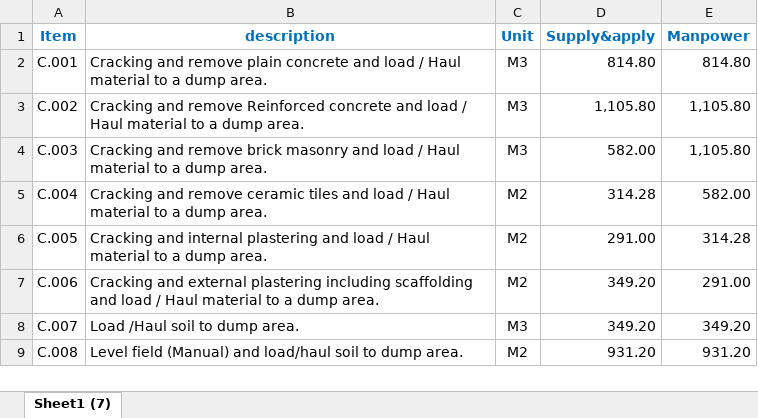
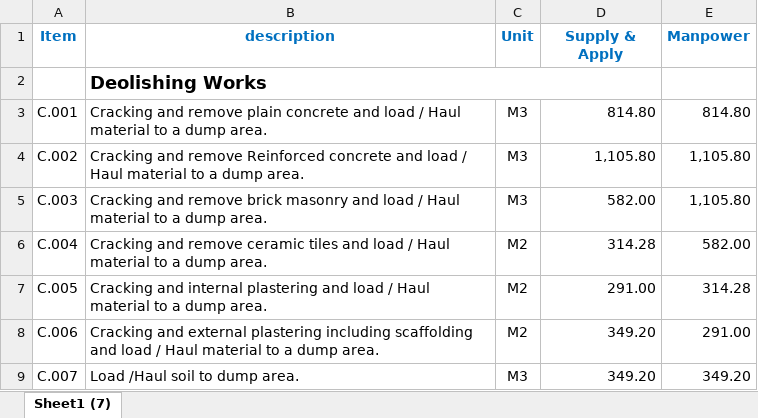
Before and after one commit to hzayed3030-cell/Concrete-design, an Excel workbook: data/agreement_m15.xlsx, sheet Sheet1 (7), drawn as a sheet; only a part is shown; the shorter side is filled out with more unchanged rows; values as stored, in another font and other column widths than the file's, no borders; the diff names each change by its address in the sheet, - before the commit and + after, or states it on an @@ line.

```diff
--- a/data/agreement_m15.xlsx (sheet Sheet1 (7))
+++ b/data/agreement_m15.xlsx (sheet Sheet1 (7))
-D1: Supply&apply
+D1: Supply & Apply
+row 2:  | Deolishing Works
```
Also changed, not shown: 6 other files.
